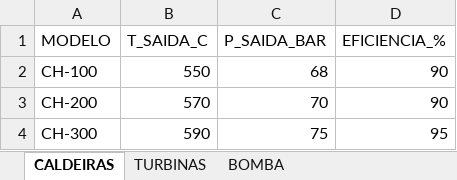
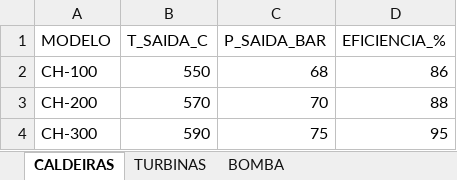
Before and after one commit to antonio-leblanc/CicloGen, an Excel workbook: software/dados_componentes.xlsx, sheet CALDEIRAS, drawn as a sheet; values as stored, in another font and other column widths than the file's, no borders; the diff names each change by its address in the sheet, - before the commit and + after, or states it on an @@ line.

```diff
--- a/software/dados_componentes.xlsx (sheet CALDEIRAS)
+++ b/software/dados_componentes.xlsx (sheet CALDEIRAS)
-D2 (EFICIENCIA_%): 90
+D2 (EFICIENCIA_%): 86
-D3 (EFICIENCIA_%): 90
+D3 (EFICIENCIA_%): 88
```
Also changed, not shown: sheet TURBINAS, sheet BOMBA, 4 other files.
